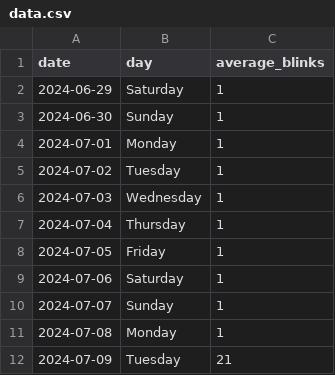
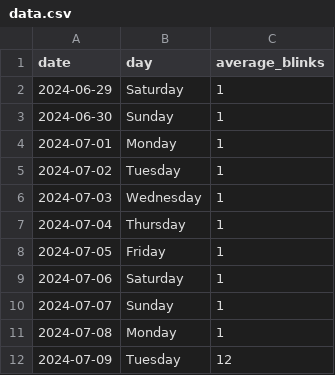
Before and after one commit to Pushkar-Adari/Just-Blink, a CSV file: Profiles/User 1/data.csv, drawn as a sheet.

Commit message:
weekly report ignores default values

```diff
--- a/Profiles/User 1/data.csv
+++ b/Profiles/User 1/data.csv
@@ -11,2 +11,2 @@ date,day,average_blinks
 2024-07-08,Monday,1
-2024-07-09,Tuesday,21
+2024-07-09,Tuesday,12
```
Also changed, not shown: 1 other file.
